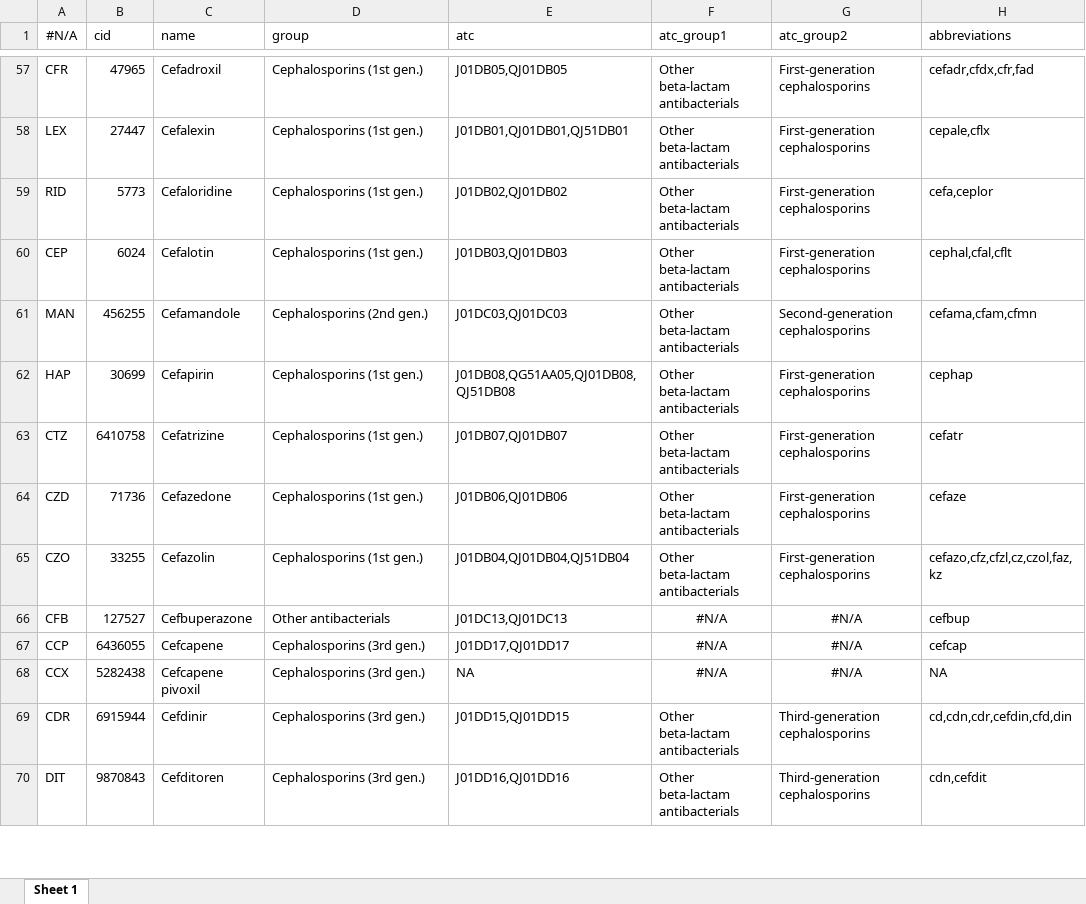
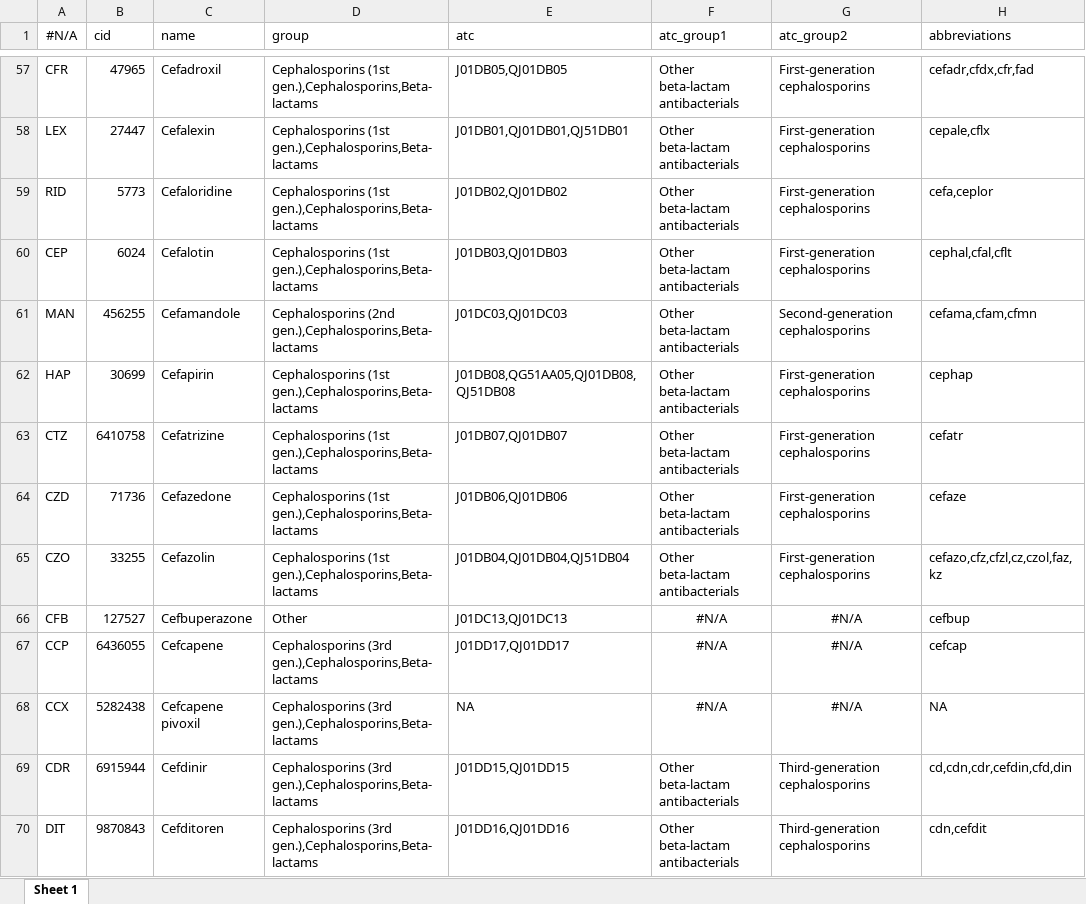
Before and after one commit to msberends/AMR, an Excel workbook: data-raw/datasets/antimicrobials.xlsx, sheet Sheet 1, drawn as a sheet; only a part is shown, gaps mark what is left out; values as stored, in another font and other column widths than the file's, no borders; the diff covers the shown part only; the diff names each change by its address in the sheet, - before the commit and + after, or states it on an @@ line.

```diff
--- a/data-raw/datasets/antimicrobials.xlsx (sheet Sheet 1)
+++ b/data-raw/datasets/antimicrobials.xlsx (sheet Sheet 1)
-D57:D60 (group): Cephalosporins (1st gen.)
+D57:D60 (group): Cephalosporins (1st gen.),Cephalosporins,Beta-lactams
-D61 (group): Cephalosporins (2nd gen.)
+D61 (group): Cephalosporins (2nd gen.),Cephalosporins,Beta-lactams
-D62:D65 (group): Cephalosporins (1st gen.)
+D62:D65 (group): Cephalosporins (1st gen.),Cephalosporins,Beta-lactams
-D66 (group): Other antibacterials
+D66 (group): Other
-D67:D70 (group): Cephalosporins (3rd gen.)
+D67:D70 (group): Cephalosporins (3rd gen.),Cephalosporins,Beta-lactams
```
Also changed, not shown: 376 edited cells and cell formats elsewhere in this sheet, 29 other files.
